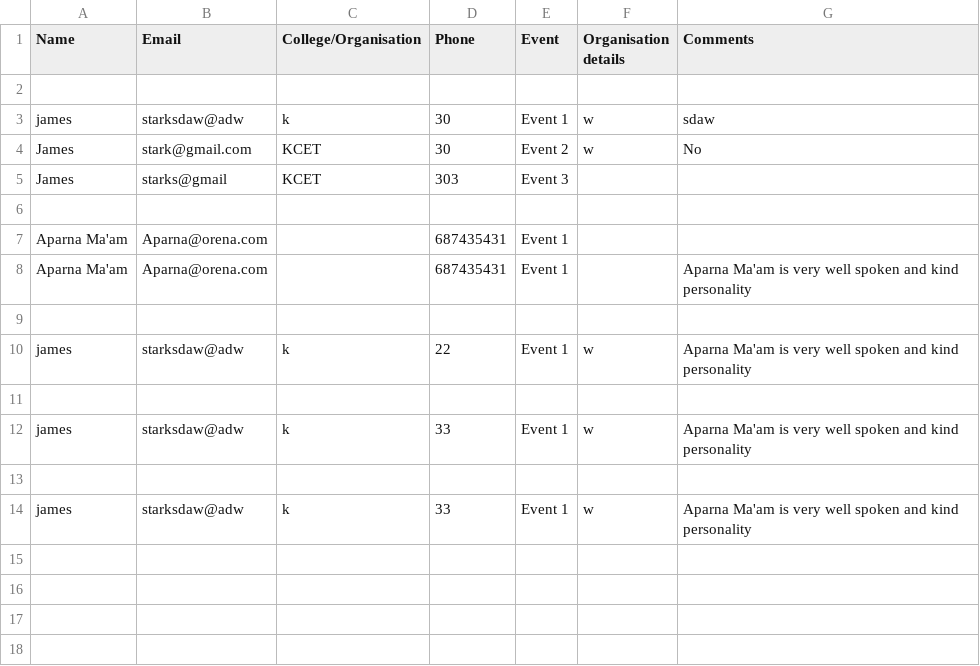
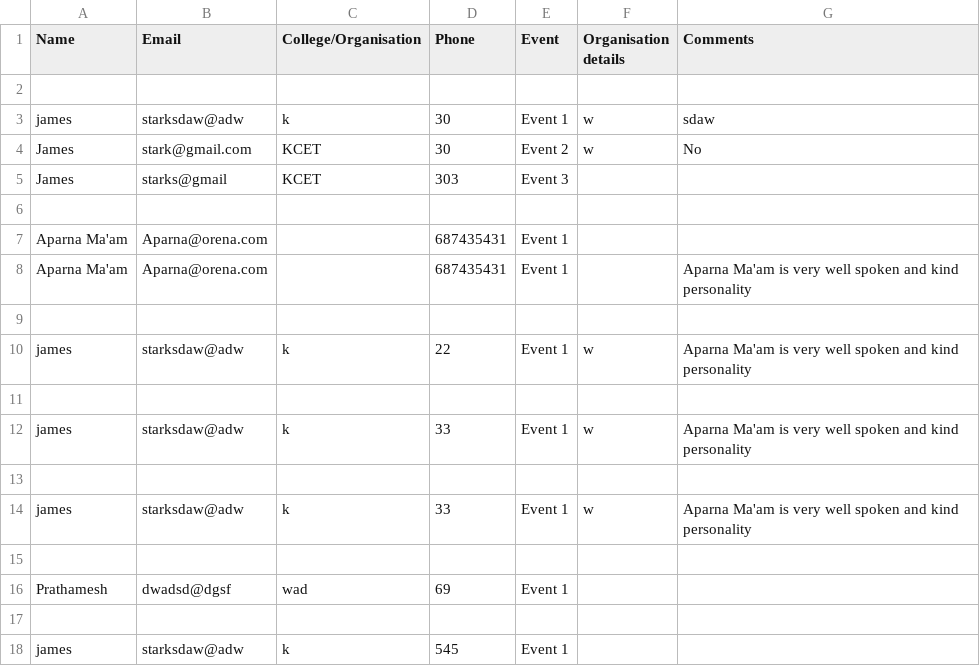
Before and after one commit to PratikLomte/OrenaForm, a CSV file: database2.csv, drawn as a sheet; the diff names each change by its address in the sheet, - before the commit and + after, or states it on an @@ line.

```diff
--- a/database2.csv
+++ b/database2.csv
+row 15: (empty)
+row 16: Prathamesh | dwadsd@dgsf | wad | 69 | Event 1
+row 17: (empty)
+row 18: james | starksdaw@adw | k | 545 | Event 1
```
Also changed, not shown: 22 other files.
